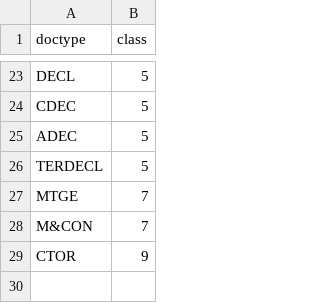
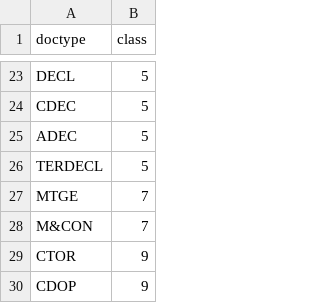
Before and after one commit to heatseeknyc/landlord-lookup-pipeline, a CSV file: proto/acris/refdata-docfam.csv, drawn as a sheet; only a part is shown, gaps mark what is left out.

Commit message:
add doctype - CODP

```diff
--- a/proto/acris/refdata-docfam.csv
+++ b/proto/acris/refdata-docfam.csv
@@ -29 +29,2 @@ M&CON,7
 CTOR,9
+CDOP,9
```
